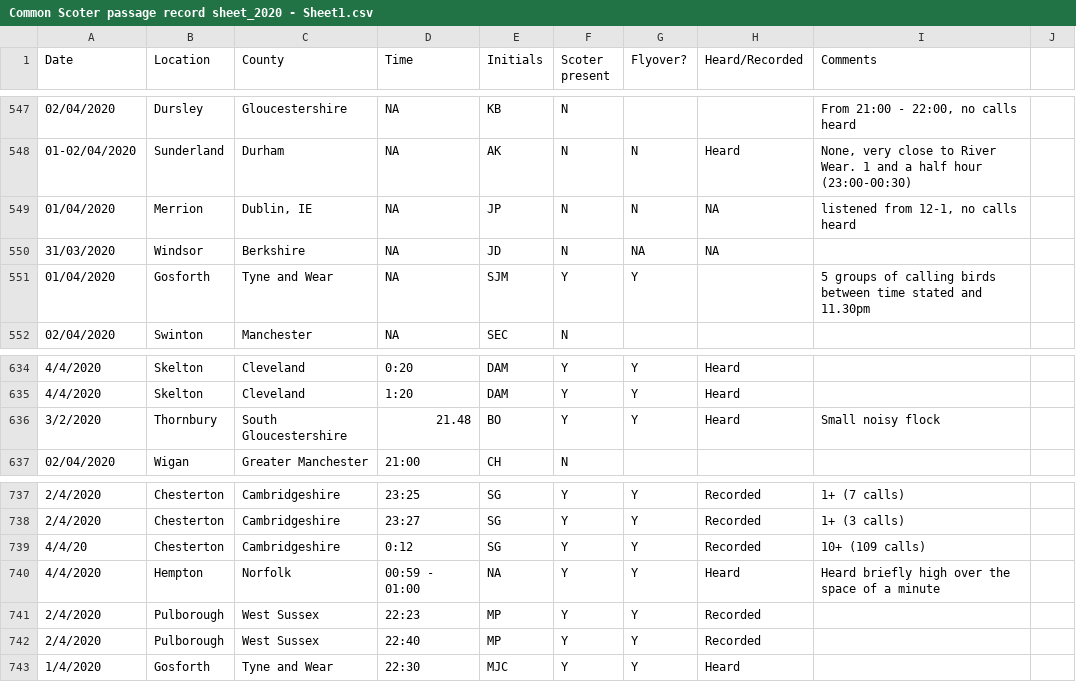
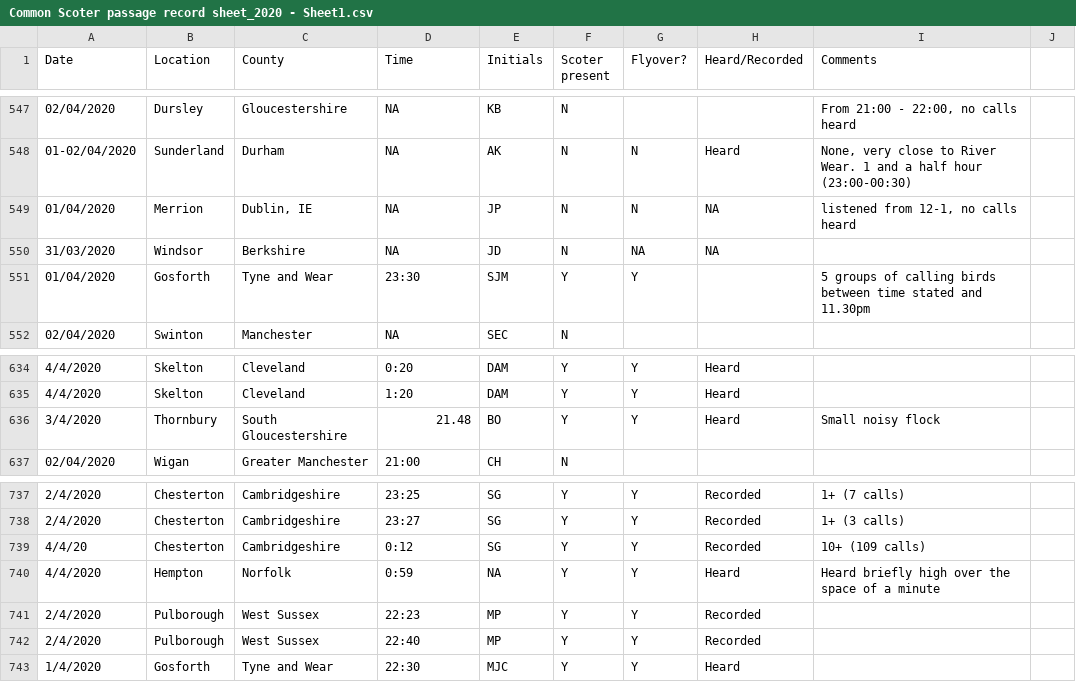
Before and after one commit to dbradnum/scoterAnimator, a CSV file: input/Common Scoter passage record sheet_2020 - Sheet1.csv, drawn as a sheet; only a part is shown, gaps mark what is left out; the diff covers the shown part only.

```diff
--- a/input/Common Scoter passage record sheet_2020 - Sheet1.csv
+++ b/input/Common Scoter passage record sheet_2020 - Sheet1.csv
@@ -550,3 +550,3 @@ Date,Location,County,Time,Initials,Scoter present,Flyover?,Heard/Recorded,Commen
 31/03/2020,Windsor,Berkshire,NA,JD,N,NA,NA,,
-01/04/2020,Gosforth,Tyne and Wear,NA,SJM,Y,Y,,5 groups of calling birds between time stated and 11.30pm,
+01/04/2020,Gosforth,Tyne and Wear,23:30,SJM,Y,Y,,5 groups of calling birds between time stated and 11.30pm,
 02/04/2020,Swinton ,Manchester ,NA,SEC,N,,,,
@@ -635,3 +635,3 @@ Date,Location,County,Time,Initials,Scoter present,Flyover?,Heard/Recorded,Commen
 4/4/2020,Skelton,Cleveland,1:20,DAM,Y,Y,Heard,,
-3/2/2020,Thornbury ,South Gloucestershire ,21.48,BO,Y,Y,Heard,Small noisy flock,
+3/4/2020,Thornbury ,South Gloucestershire ,21.48,BO,Y,Y,Heard,Small noisy flock,
 02/04/2020,Wigan,Greater Manchester,21:00,CH,N,,,,
@@ -739,3 +739,3 @@ Date,Location,County,Time,Initials,Scoter present,Flyover?,Heard/Recorded,Commen
 4/4/20,Chesterton,Cambridgeshire,0:12,SG,Y,Y,Recorded,10+ (109 calls),
-4/4/2020,Hempton,Norfolk,00:59 - 01:00 ,NA,Y,Y,Heard,Heard briefly high over the space of a minute ,
+4/4/2020,Hempton,Norfolk,0:59,NA,Y,Y,Heard,Heard briefly high over the space of a minute ,
 2/4/2020,Pulborough,West Sussex,22:23,MP,Y,Y,Recorded,,
```
Also changed, not shown: 10 added rows and 20 edited cells elsewhere in this file, 1 other file.
